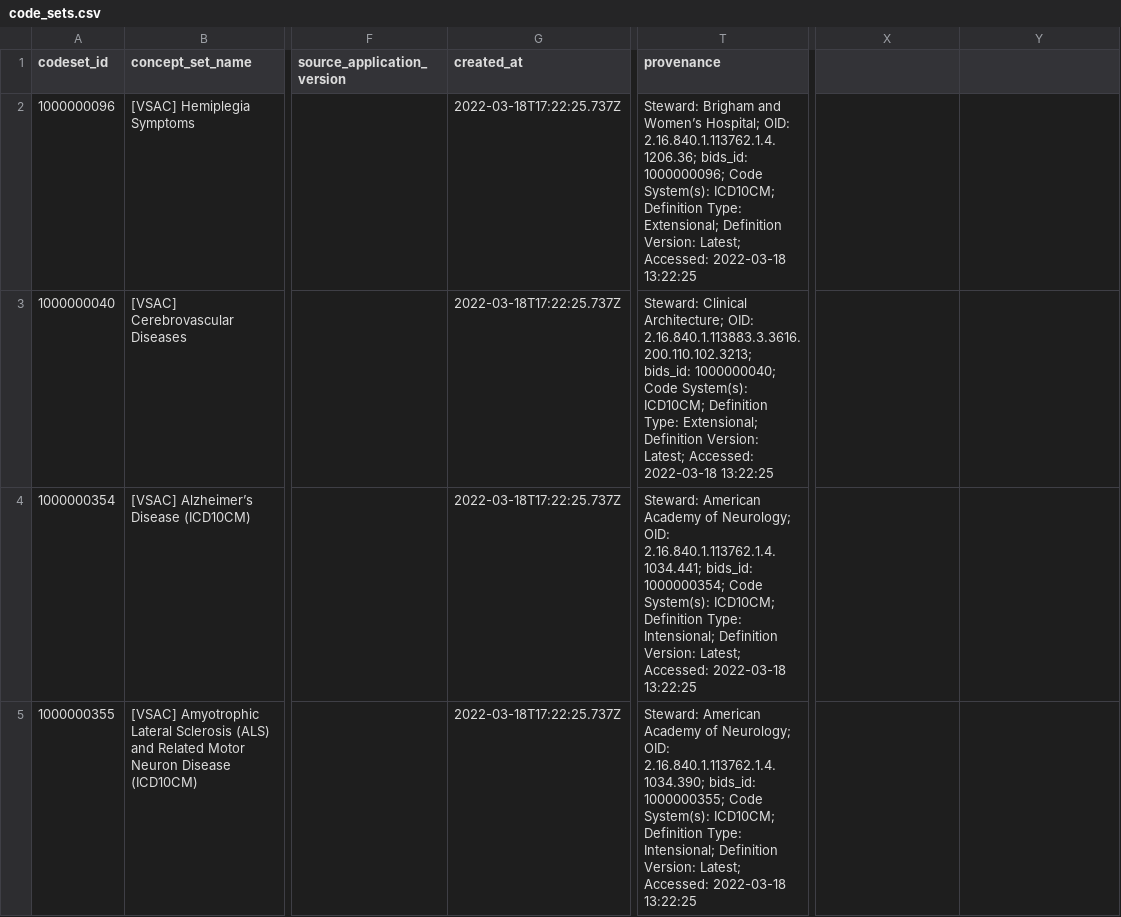
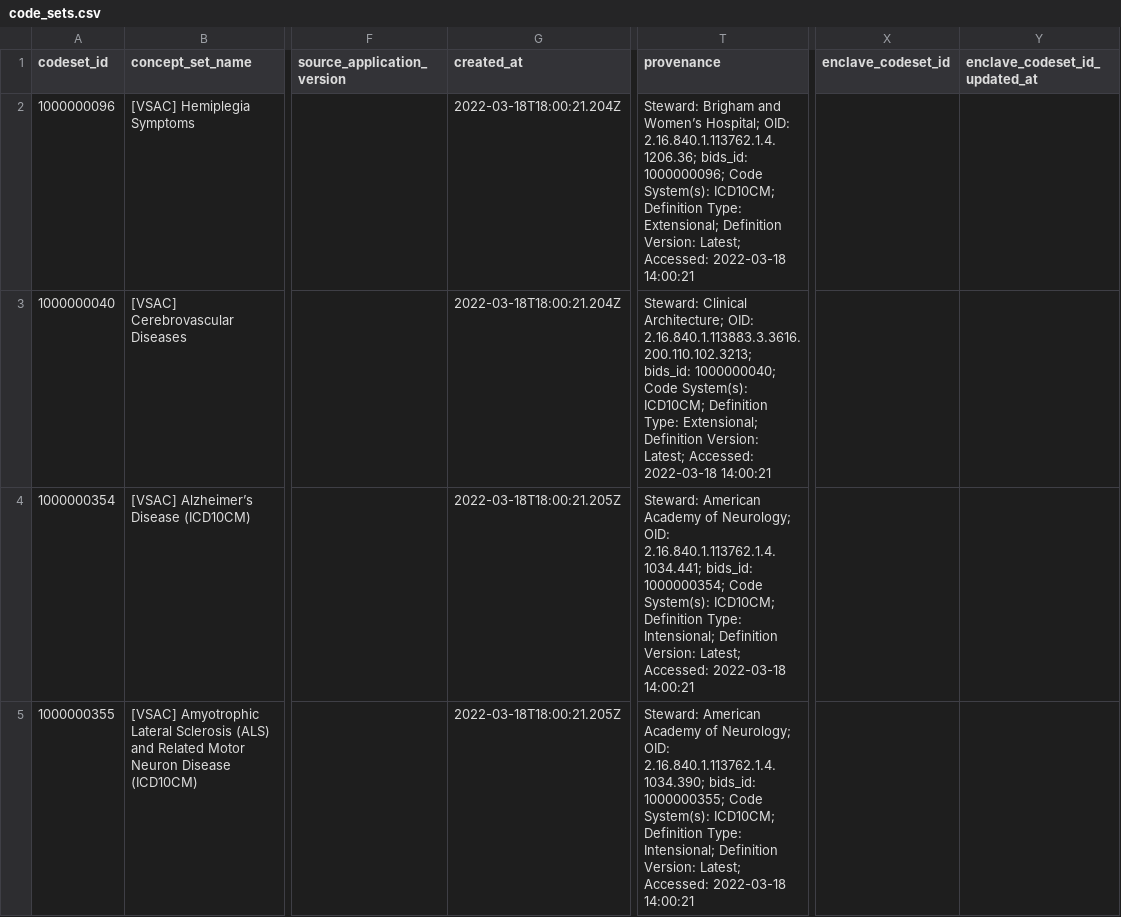
Before and after one commit to jhu-bids/TermHub, a CSV file: data/palantir-three-file/vsac/2022.03.18/output/code_sets.csv, drawn as a sheet; only a part is shown, gaps mark what is left out; the diff names each change by its address in the sheet, - before the commit and + after, or states it on an @@ line.

Commit message:
added enclave_codeset_id, and updated_at

```diff
--- a/data/palantir-three-file/vsac/2022.03.18/output/code_sets.csv
+++ b/data/palantir-three-file/vsac/2022.03.18/output/code_sets.csv
-X1: (empty)
+X1: enclave_codeset_id
-Y1: (empty)
+Y1: enclave_codeset_id_updated_at
-G2:G3 (created_at): 2022-03-18T17:22:25.737Z
+G2:G3 (created_at): 2022-03-18T18:00:21.204Z
-T2 (provenance): …Accessed: 2022-03-18 13:22:25
+T2 (provenance): …Accessed: 2022-03-18 14:00:21
-T3 (provenance): …Accessed: 2022-03-18 13:22:25
+T3 (provenance): …Accessed: 2022-03-18 14:00:21
-G4:G5 (created_at): 2022-03-18T17:22:25.737Z
+G4:G5 (created_at): 2022-03-18T18:00:21.205Z
-T4 (provenance): …Accessed: 2022-03-18 13:22:25
+T4 (provenance): …Accessed: 2022-03-18 14:00:21
-T5 (provenance): …Accessed: 2022-03-18 13:22:25
+T5 (provenance): …Accessed: 2022-03-18 14:00:21
```
Also changed, not shown: data/palantir-three-file/vsac/2022.03.18/output/concept_set_container_edited.csv, data/palantir-three-file/vsac/2022.03.18/output/concept_set_version_item_rv_edited.csv, 1 other file.
